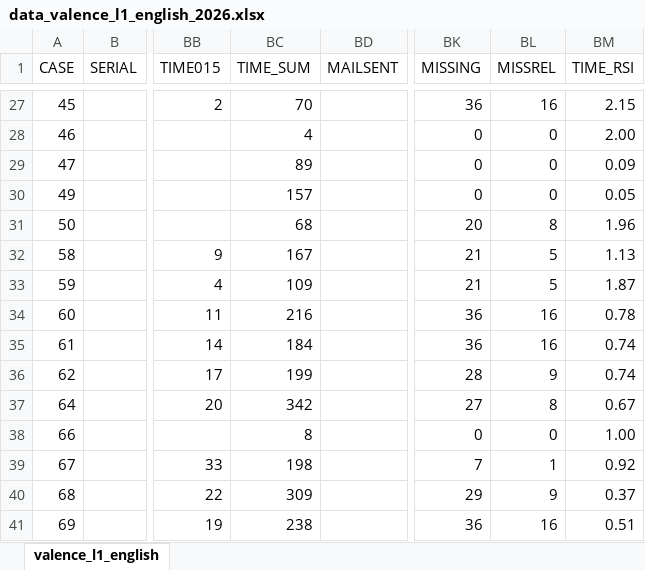
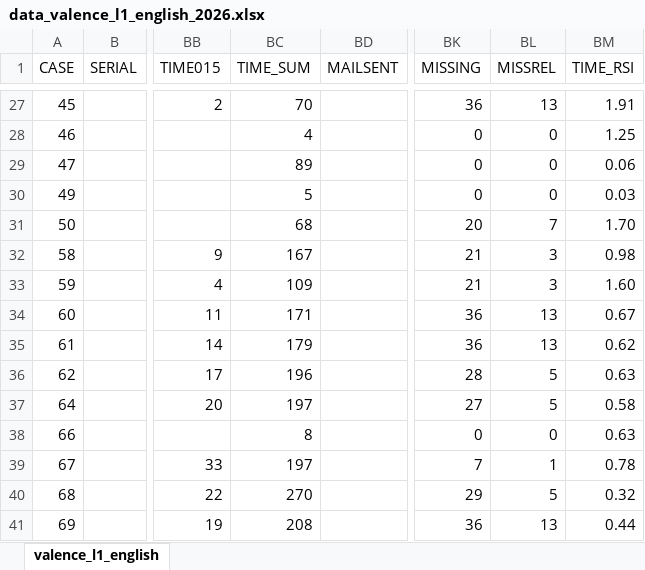
Before and after one commit to jasminorth/indiv_diff, an Excel workbook: experiment raw data/data_valence_l1_english_2026.xlsx, sheet valence_l1_english, drawn as a sheet; only a part is shown, gaps mark what is left out; values as stored, in another font and other column widths than the file's, no borders; the diff covers the shown part only; the diff names each change by its address in the sheet, - before the commit and + after, or states it on an @@ line.

```diff
--- a/experiment raw data/data_valence_l1_english_2026.xlsx (sheet valence_l1_english)
+++ b/experiment raw data/data_valence_l1_english_2026.xlsx (sheet valence_l1_english)
-BL27 (MISSREL): 16
+BL27 (MISSREL): 13
-BM27 (TIME_RSI): 2.15
+BM27 (TIME_RSI): 1.91
-BM28 (TIME_RSI): 2.00
+BM28 (TIME_RSI): 1.25
-BM29 (TIME_RSI): 0.09
+BM29 (TIME_RSI): 0.06
-BC30 (TIME_SUM): 157
+BC30 (TIME_SUM): 5
-BM30 (TIME_RSI): 0.05
+BM30 (TIME_RSI): 0.03
-BL31 (MISSREL): 8
+BL31 (MISSREL): 7
-BM31 (TIME_RSI): 1.96
+BM31 (TIME_RSI): 1.70
-BL32:BL33 (MISSREL): 5
+BL32:BL33 (MISSREL): 3
-BM32 (TIME_RSI): 1.13
+BM32 (TIME_RSI): 0.98
-BM33 (TIME_RSI): 1.87
+BM33 (TIME_RSI): 1.60
-BC34 (TIME_SUM): 216
+BC34 (TIME_SUM): 171
-BL34:BL35 (MISSREL): 16
+BL34:BL35 (MISSREL): 13
-BM34 (TIME_RSI): 0.78
+BM34 (TIME_RSI): 0.67
-BC35 (TIME_SUM): 184
+BC35 (TIME_SUM): 179
-BM35 (TIME_RSI): 0.74
+BM35 (TIME_RSI): 0.62
-BC36 (TIME_SUM): 199
+BC36 (TIME_SUM): 196
-BL36 (MISSREL): 9
+BL36 (MISSREL): 5
-BM36 (TIME_RSI): 0.74
+BM36 (TIME_RSI): 0.63
-BC37 (TIME_SUM): 342
+BC37 (TIME_SUM): 197
-BL37 (MISSREL): 8
+BL37 (MISSREL): 5
-BM37 (TIME_RSI): 0.67
+BM37 (TIME_RSI): 0.58
-BM38 (TIME_RSI): 1.00
+BM38 (TIME_RSI): 0.63
-BC39 (TIME_SUM): 198
+BC39 (TIME_SUM): 197
-BM39 (TIME_RSI): 0.92
+BM39 (TIME_RSI): 0.78
-BC40 (TIME_SUM): 309
+BC40 (TIME_SUM): 270
-BL40 (MISSREL): 9
+BL40 (MISSREL): 5
-BM40 (TIME_RSI): 0.37
+BM40 (TIME_RSI): 0.32
-BC41 (TIME_SUM): 238
+BC41 (TIME_SUM): 208
-BL41 (MISSREL): 16
+BL41 (MISSREL): 13
-BM41 (TIME_RSI): 0.51
+BM41 (TIME_RSI): 0.44
```
Also changed, not shown: 25 added rows and 55 edited cells elsewhere in this sheet, 1 other file.
